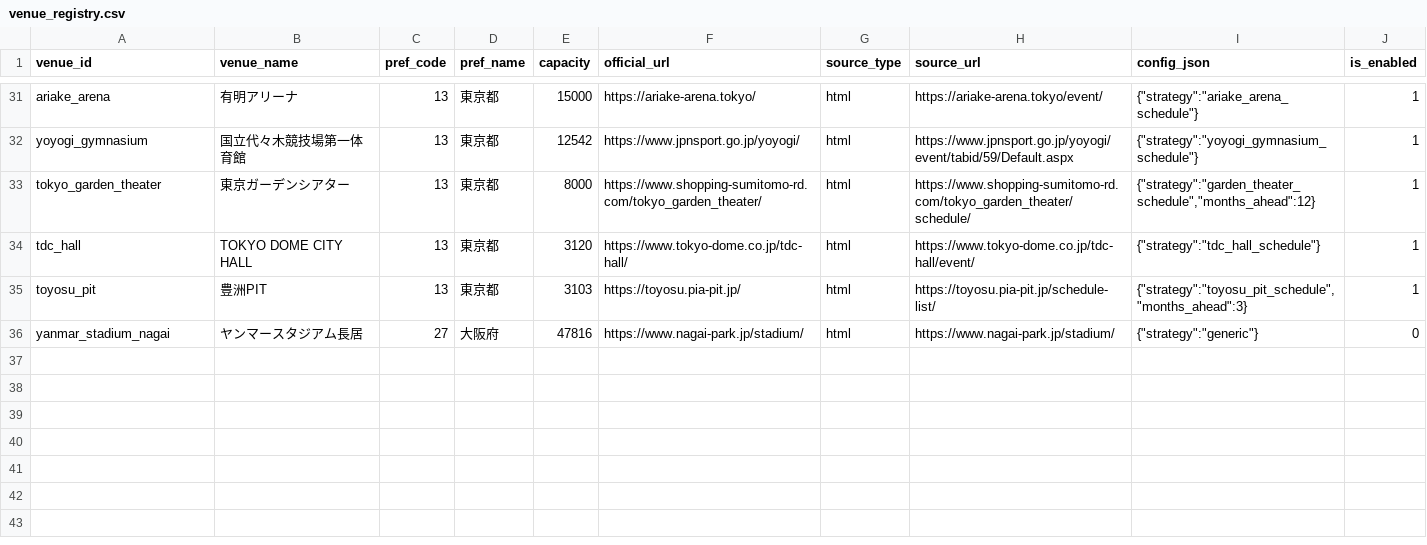
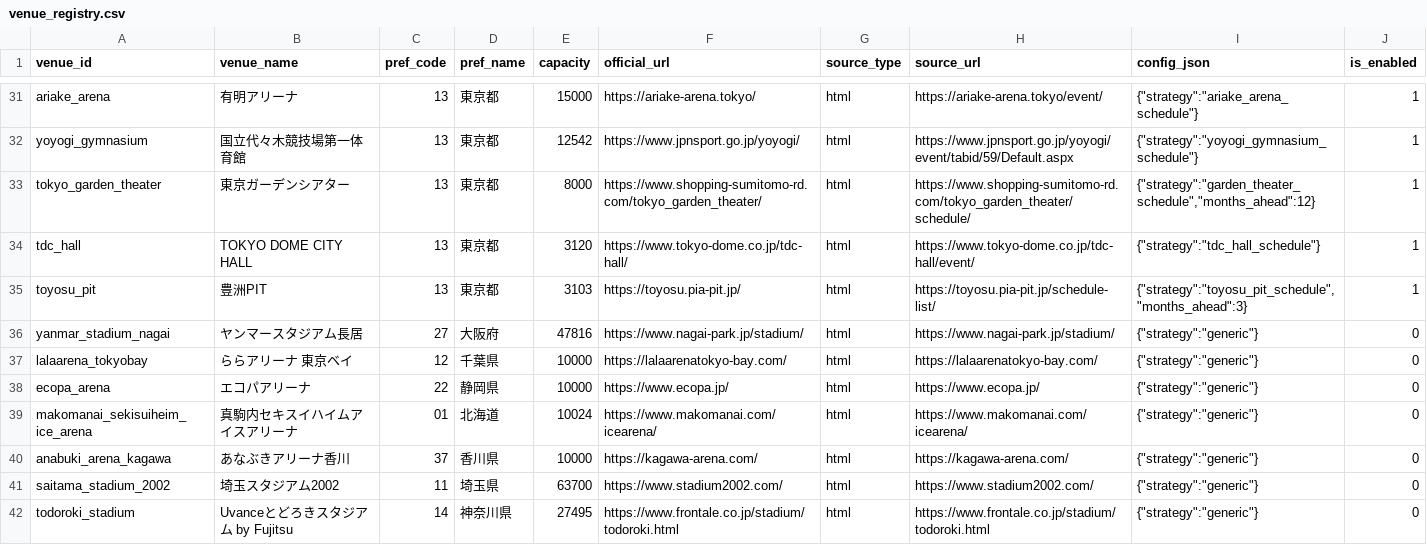
Before and after one commit to NemuKei/market-stats-viewer, a CSV file: data/venue_registry.csv, drawn as a sheet; only a part is shown, gaps mark what is left out; the diff names each change by its address in the sheet, - before the commit and + after, or states it on an @@ line.

```diff
--- a/data/venue_registry.csv
+++ b/data/venue_registry.csv
+row 37: lalaarena_tokyobay | ららアリーナ 東京ベイ | 12 | 千葉県 | 10000 | https://lalaarenatokyo-bay.com/ | html | https://lalaarenatokyo-bay.com/ | {"strategy":"generic"} | 0
+row 38: ecopa_arena | エコパアリーナ | 22 | 静岡県 | 10000 | https://www.ecopa.jp/ | html | https://www.ecopa.jp/ | {"strategy":"generic"} | 0
+row 39: makomanai_sekisuiheim_ice_arena | 真駒内セキスイハイムアイスアリーナ | 01 | 北海道 | 10024 | https://www.makomanai.com/icearena/ | html | https://www.makomanai.com/icearena/ | {"strategy":"generic"} | 0
+row 40: anabuki_arena_kagawa | あなぶきアリーナ香川 | 37 | 香川県 | 10000 | https://kagawa-arena.com/ | html | https://kagawa-arena.com/ | {"strategy":"generic"} | 0
+row 41: saitama_stadium_2002 | 埼玉スタジアム2002 | 11 | 埼玉県 | 63700 | https://www.stadium2002.com/ | html | https://www.stadium2002.com/ | {"strategy":"generic"} | 0
+row 42: todoroki_stadium | Uvanceとどろきスタジアム by Fujitsu | 14 | 神奈川県 | 27495 | https://www.frontale.co.jp/stadium/todoroki.html | html | https://www.frontale.co.jp/stadium/todoroki.html | {"strategy":"generic"} | 0
```
Also changed, not shown: data/venue_aliases.csv.
